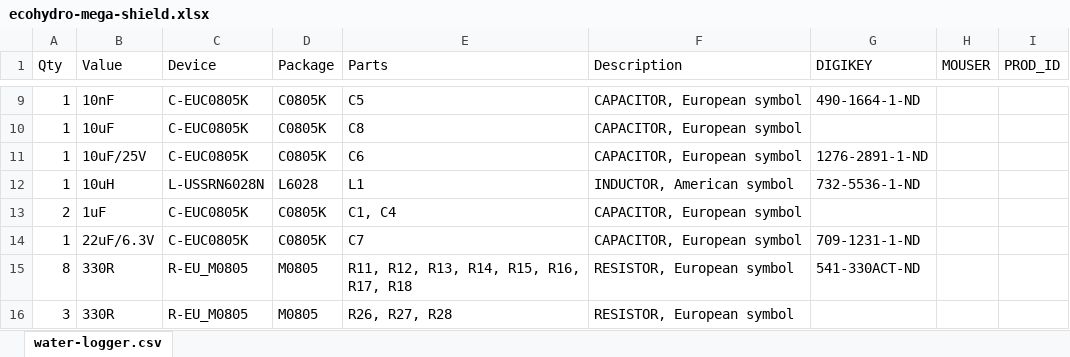
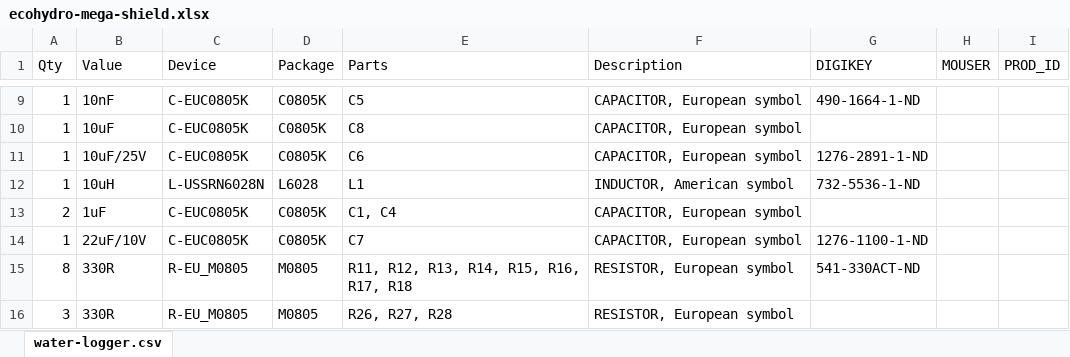
Before and after one commit to UBCecohydro/Ecohydro.Arduino, an Excel workbook: mega-shield/ecohydro-mega-shield.xlsx, sheet water-logger.csv, drawn as a sheet; only a part is shown, gaps mark what is left out; values as stored, in another font and other column widths than the file's, no borders; the diff names each change by its address in the sheet, - before the commit and + after, or states it on an @@ line.

```diff
--- a/mega-shield/ecohydro-mega-shield.xlsx (sheet water-logger.csv)
+++ b/mega-shield/ecohydro-mega-shield.xlsx (sheet water-logger.csv)
-B14 (Value): 22uF/6.3V
+B14 (Value): 22uF/10V
-G14 (DIGIKEY): 709-1231-1-ND
+G14 (DIGIKEY): 1276-1100-1-ND
```
Also changed, not shown: 1 other file.
